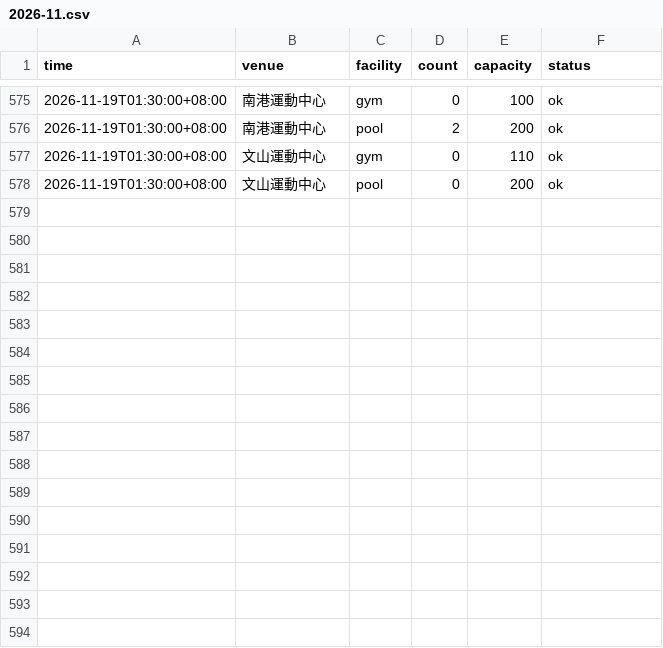
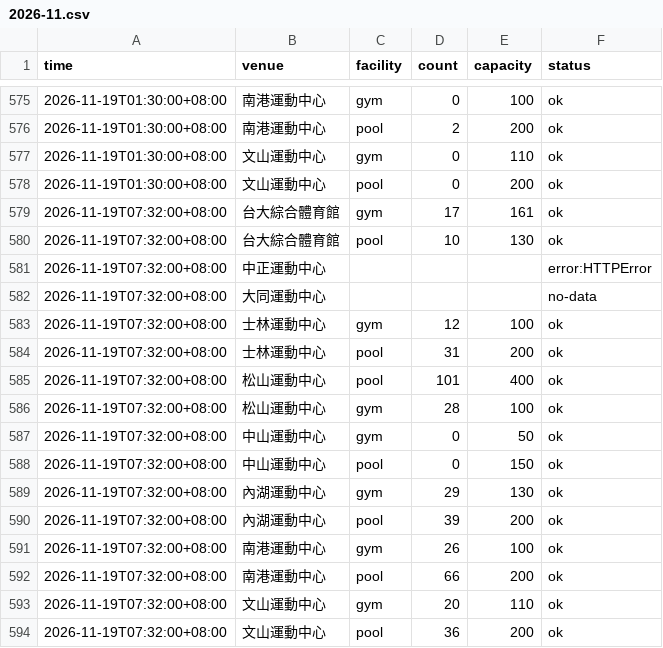
Before and after one commit to kobechiu/gym-crowd, a CSV file: data/2026-11.csv, drawn as a sheet; only a part is shown, gaps mark what is left out; the diff names each change by its address in the sheet, - before the commit and + after, or states it on an @@ line.

```diff
--- a/data/2026-11.csv
+++ b/data/2026-11.csv
+row 579: 2026-11-19T07:32:00+08:00 | 台大綜合體育館 | gym | 17 | 161 | ok
+row 580: 2026-11-19T07:32:00+08:00 | 台大綜合體育館 | pool | 10 | 130 | ok
+row 581: 2026-11-19T07:32:00+08:00 | 中正運動中心 |  |  |  | error:HTTPError
+row 582: 2026-11-19T07:32:00+08:00 | 大同運動中心 |  |  |  | no-data
+row 583: 2026-11-19T07:32:00+08:00 | 士林運動中心 | gym | 12 | 100 | ok
+row 584: 2026-11-19T07:32:00+08:00 | 士林運動中心 | pool | 31 | 200 | ok
+row 585: 2026-11-19T07:32:00+08:00 | 松山運動中心 | pool | 101 | 400 | ok
+row 586: 2026-11-19T07:32:00+08:00 | 松山運動中心 | gym | 28 | 100 | ok
+row 587: 2026-11-19T07:32:00+08:00 | 中山運動中心 | gym | 0 | 50 | ok
+row 588: 2026-11-19T07:32:00+08:00 | 中山運動中心 | pool | 0 | 150 | ok
+row 589: 2026-11-19T07:32:00+08:00 | 內湖運動中心 | gym | 29 | 130 | ok
+row 590: 2026-11-19T07:32:00+08:00 | 內湖運動中心 | pool | 39 | 200 | ok
+row 591: 2026-11-19T07:32:00+08:00 | 南港運動中心 | gym | 26 | 100 | ok
+row 592: 2026-11-19T07:32:00+08:00 | 南港運動中心 | pool | 66 | 200 | ok
+row 593: 2026-11-19T07:32:00+08:00 | 文山運動中心 | gym | 20 | 110 | ok
+row 594: 2026-11-19T07:32:00+08:00 | 文山運動中心 | pool | 36 | 200 | ok
```
Also changed, not shown: 1 other file.
